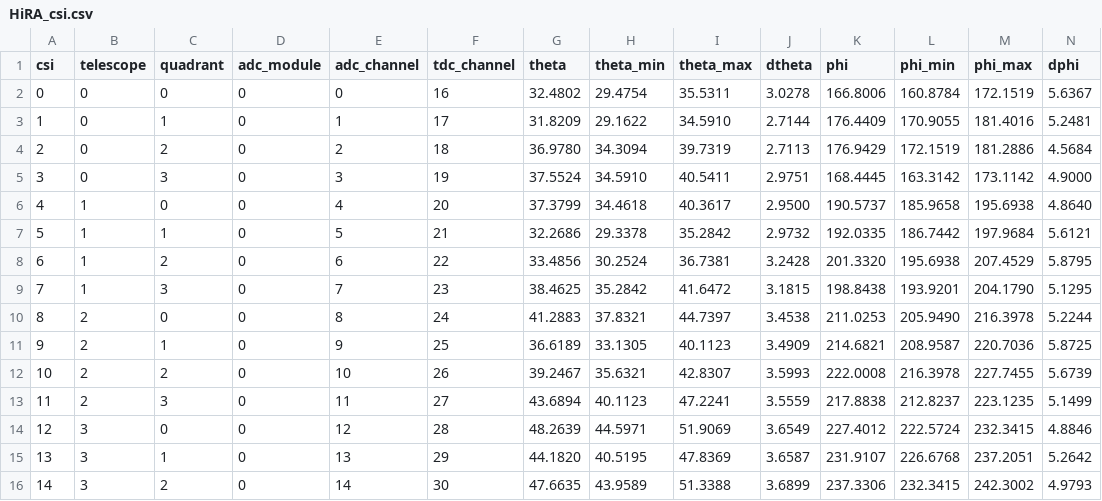
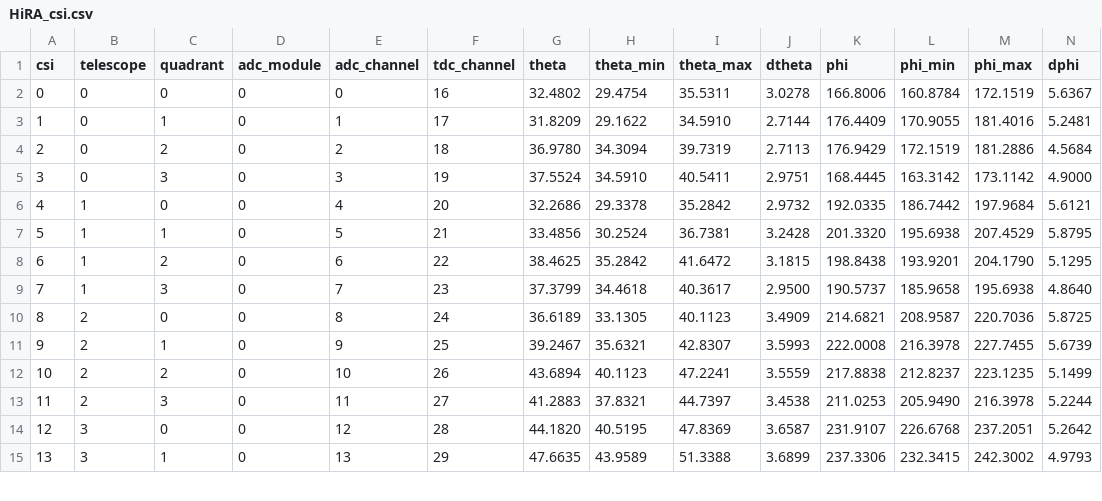
Before and after one commit to brownsfrib/e23058-unpacker, a CSV file: input/HIRA/geometry/HiRA_csi.csv, drawn as a sheet; only a part is shown; removed rows and columns are numbered as before the commit, all else as after; rows hold the shown columns only; the diff covers the shown part only; the diff names each change by its address in the sheet, - before the commit and + after, or states it on an @@ line.

Commit message:
patches to input/HIRA/geometry - we now have proper individual telescope CsI indexing

```diff
--- a/input/HIRA/geometry/HiRA_csi.csv
+++ b/input/HIRA/geometry/HiRA_csi.csv
-row 6: 4 | 1 | 0 | 0 | 4 | 20 | 37.3799 | 34.4618 | 40.3617 | 2.9500 | 190.5737 | 185.9658 | 195.6938 | 4.8640
@@ column A (csi) renumbered between rows 6 and 32 @@
-C6 (quadrant): 1
+C6 (quadrant): 0
-E6 (adc_channel): 5
+E6 (adc_channel): 4
-F6 (tdc_channel): 21
+F6 (tdc_channel): 20
-C7 (quadrant): 2
+C7 (quadrant): 1
-E7 (adc_channel): 6
+E7 (adc_channel): 5
-F7 (tdc_channel): 22
+F7 (tdc_channel): 21
-C8 (quadrant): 3
+C8 (quadrant): 2
-E8 (adc_channel): 7
+E8 (adc_channel): 6
-F8 (tdc_channel): 23
+F8 (tdc_channel): 22
-row 10: 8 | 2 | 0 | 0 | 8 | 24 | 41.2883 | 37.8321 | 44.7397 | 3.4538 | 211.0253 | 205.9490 | 216.3978 | 5.2244
+row 9: 7 | 1 | 3 | 0 | 7 | 23 | 37.3799 | 34.4618 | 40.3617 | 2.9500 | 190.5737 | 185.9658 | 195.6938 | 4.8640
-C10 (quadrant): 1
+C10 (quadrant): 0
-E10 (adc_channel): 9
+E10 (adc_channel): 8
-F10 (tdc_channel): 25
+F10 (tdc_channel): 24
-C11 (quadrant): 2
+C11 (quadrant): 1
-E11 (adc_channel): 10
+E11 (adc_channel): 9
-F11 (tdc_channel): 26
+F11 (tdc_channel): 25
-C12 (quadrant): 3
+C12 (quadrant): 2
-E12 (adc_channel): 11
+E12 (adc_channel): 10
-F12 (tdc_channel): 27
+F12 (tdc_channel): 26
-row 14: 12 | 3 | 0 | 0 | 12 | 28 | 48.2639 | 44.5971 | 51.9069 | 3.6549 | 227.4012 | 222.5724 | 232.3415 | 4.8846
+row 13: 11 | 2 | 3 | 0 | 11 | 27 | 41.2883 | 37.8321 | 44.7397 | 3.4538 | 211.0253 | 205.9490 | 216.3978 | 5.2244
-C14 (quadrant): 1
+C14 (quadrant): 0
-E14 (adc_channel): 13
+E14 (adc_channel): 12
-F14 (tdc_channel): 29
+F14 (tdc_channel): 28
-C15 (quadrant): 2
+C15 (quadrant): 1
-E15 (adc_channel): 14
+E15 (adc_channel): 13
-F15 (tdc_channel): 30
+F15 (tdc_channel): 29
```
Also changed, not shown: 2 added rows, 1 removed row and 12 edited cells elsewhere in this file, input/HIRA/geometry/HiRA_pixels.csv, input/HIRA/geometry/HiRA_strips.csv, 6 other files.
